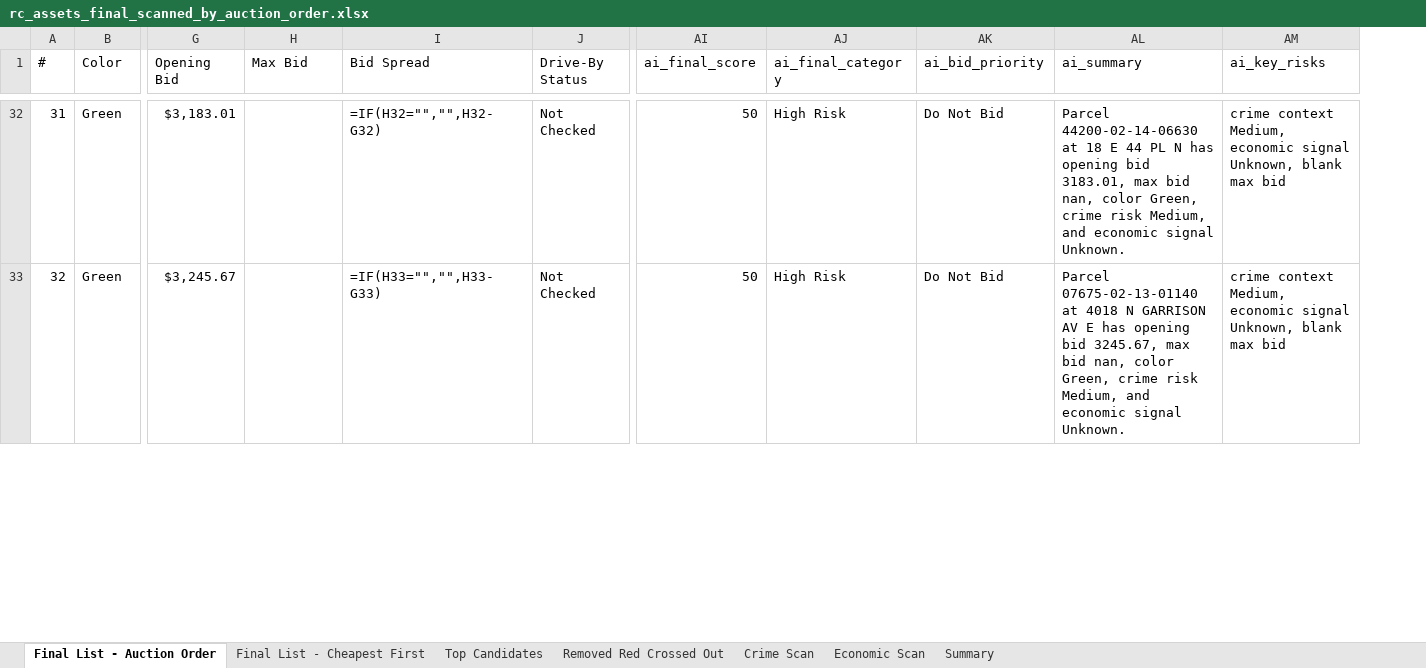
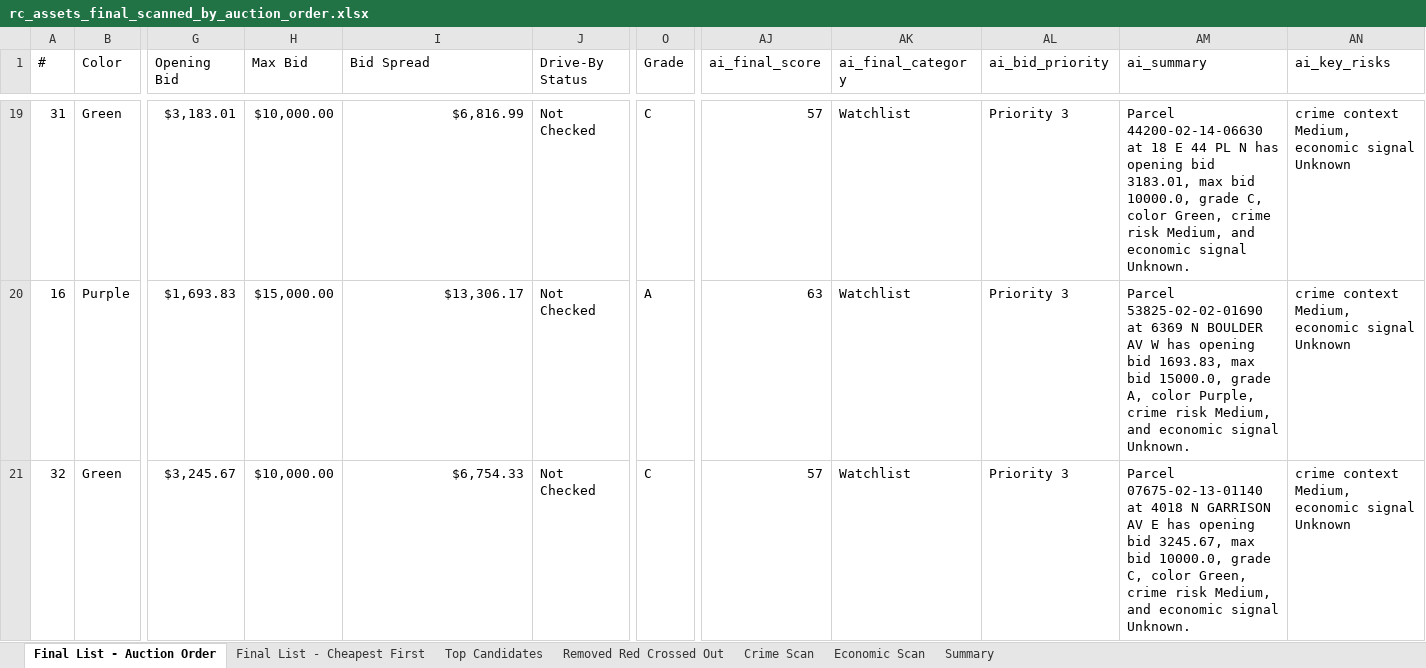
Before and after one commit to Jojo174code/Data_Engineering_Project-, an Excel workbook: final_lists/rc_assets_final_scanned_list/output_excel/rc_assets_final_scanned_by_auction_order.xlsx, sheet Final List - Auction Order, drawn as a sheet; only a part is shown, gaps mark what is left out; values as stored, in another font and other column widths than the file's, no cell formats; formulas without a stored value are shown as written; addresses are those after the commit; rows hold the shown columns only; the diff covers the shown part only; the diff names each change by its address in the sheet, - before the commit and + after, or states it on an @@ line.

```diff
--- a/final_lists/rc_assets_final_scanned_list/output_excel/rc_assets_final_scanned_by_auction_order.xlsx (sheet Final List - Auction Order)
+++ b/final_lists/rc_assets_final_scanned_list/output_excel/rc_assets_final_scanned_by_auction_order.xlsx (sheet Final List - Auction Order)
+column O (Grade), row 19: C; row 21: C
-H19 (Max Bid): (empty)
+H19 (Max Bid): $10,000.00
-I19 (Bid Spread): =IF(H32="","",H32-G32)
+I19 (Bid Spread): $6,816.99
-AJ19 (ai_final_score): 50
+AJ19 (ai_final_score): 57
-AK19 (ai_final_category): High Risk
+AK19 (ai_final_category): Watchlist
-AL19 (ai_bid_priority): Do Not Bid
+AL19 (ai_bid_priority): Priority 3
-AM19 (ai_summary): …max bid nan, color Green,…
+AM19 (ai_summary): …max bid 10000.0, grade C, color Green,…
-AN19 (ai_key_risks): …economic signal Unknown, blank max bid
+AN19 (ai_key_risks): …economic signal Unknown
+row 20: 16 | Purple | $1,693.83 | $15,000.00 | $13,306.17 | Not Checked | A | 63 | Watchlist | Priority 3 | Parcel 53825-02-02-01690 at 6369 N BOULDER AV W has opening bid 1693.83, max bid 15000.0, grade A, color Purple, crime risk Medium, and economic signal Unknown. | crime context Medium, economic signal Unknown
-H21 (Max Bid): (empty)
+H21 (Max Bid): $10,000.00
-I21 (Bid Spread): =IF(H33="","",H33-G33)
+I21 (Bid Spread): $6,754.33
-AJ21 (ai_final_score): 50
+AJ21 (ai_final_score): 57
-AK21 (ai_final_category): High Risk
+AK21 (ai_final_category): Watchlist
-AL21 (ai_bid_priority): Do Not Bid
+AL21 (ai_bid_priority): Priority 3
-AM21 (ai_summary): …max bid nan, color Green,…
+AM21 (ai_summary): …max bid 10000.0, grade C, color Green,…
-AN21 (ai_key_risks): …economic signal Unknown, blank max bid
+AN21 (ai_key_risks): …economic signal Unknown
```
Also changed, not shown: 17 added rows, 18 removed rows and 166 edited cells elsewhere in this sheet, sheet Final List - Cheapest First, sheet Top Candidates, sheet Crime Scan, sheet Economic Scan, sheet Summary, sheet Removed Red Crossed Out, cell formats, final_lists/rc_assets_final_scanned_list/output_excel/rc_assets_final_scanned_bid_list.xlsx, final_lists/rc_assets_final_scanned_list/output_excel/rc_assets_removed_red_strikethrough.xlsx, 12 other files.
